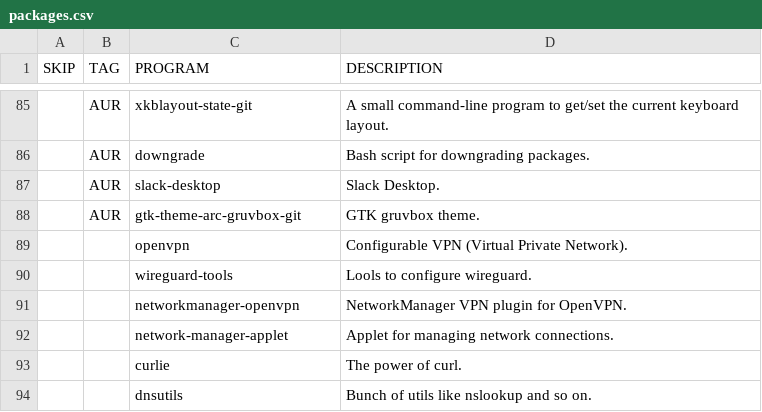
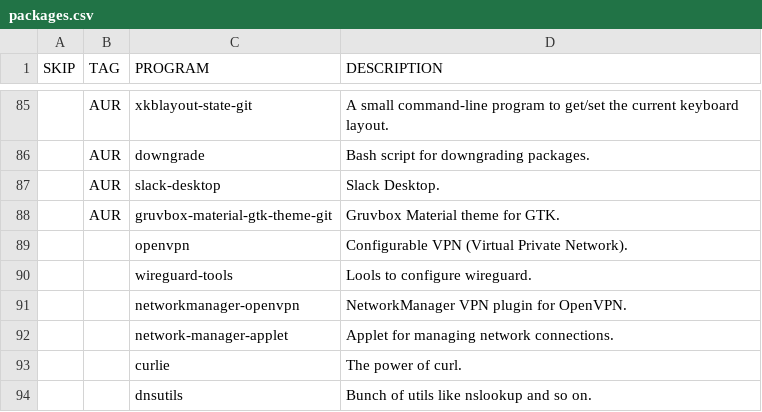
Before and after one commit to WIttyJudge/dotfiles, a CSV file: packages.csv, drawn as a sheet; only a part is shown, gaps mark what is left out; the diff names each change by its address in the sheet, - before the commit and + after, or states it on an @@ line.

Commit message:
Replace gruvbox to gruvbox material

```diff
--- a/packages.csv
+++ b/packages.csv
-C88 (PROGRAM): gtk-theme-arc-gruvbox-git
+C88 (PROGRAM): gruvbox-material-gtk-theme-git
-D88 (DESCRIPTION): GTK gruvbox theme.
+D88 (DESCRIPTION): Gruvbox Material theme for GTK.
```
Also changed, not shown: 1 other file.
